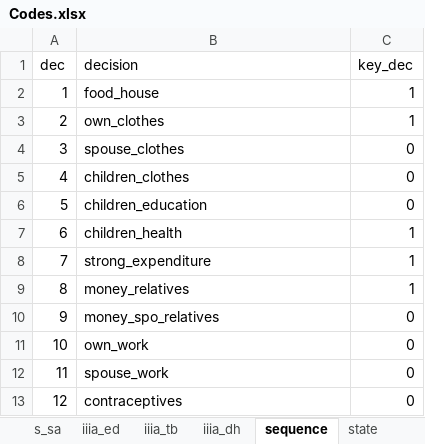
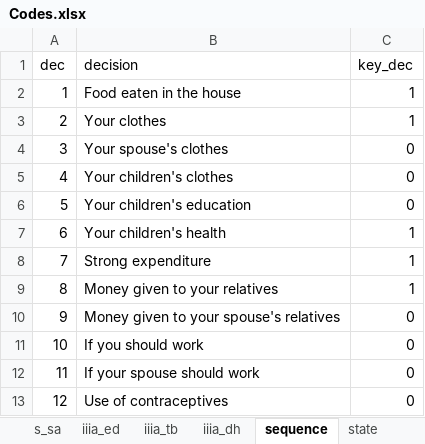
Before and after one commit to mariarrt94/Dissertation-C, an Excel workbook: Inputs/Codes.xlsx, sheet sequence, drawn as a sheet; values as stored, in another font and other column widths than the file's, no borders; the diff names each change by its address in the sheet, - before the commit and + after, or states it on an @@ line.

```diff
--- a/Inputs/Codes.xlsx (sheet sequence)
+++ b/Inputs/Codes.xlsx (sheet sequence)
-B2 (decision): food_house
+B2 (decision): Food eaten in the house
-B3 (decision): own_clothes
+B3 (decision): Your clothes
-B4 (decision): spouse_clothes
+B4 (decision): Your spouse's clothes
-B5 (decision): children_clothes
+B5 (decision): Your children's clothes
-B6 (decision): children_education
+B6 (decision): Your children's education
-B7 (decision): children_health
+B7 (decision): Your children's health
-B8 (decision): strong_expenditure
+B8 (decision): Strong expenditure
-B9 (decision): money_relatives
+B9 (decision): Money given to your relatives
-B10 (decision): money_spo_relatives
+B10 (decision): Money given to your spouse's relatives
-B11 (decision): own_work
+B11 (decision): If you should work
-B12 (decision): spouse_work
+B12 (decision): If your spouse should work
-B13 (decision): contraceptives
+B13 (decision): Use of contraceptives
```
Also changed, not shown: Outputs/Summary statistics.xlsx, Outputs/summary.xlsx, 27 other files.
